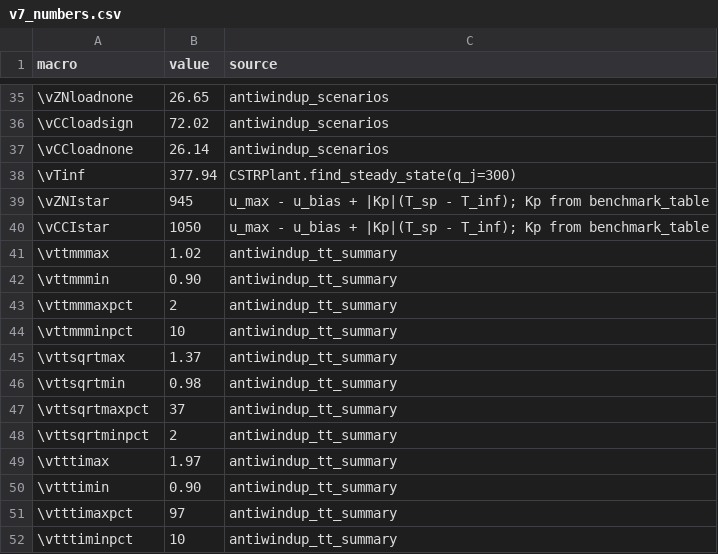
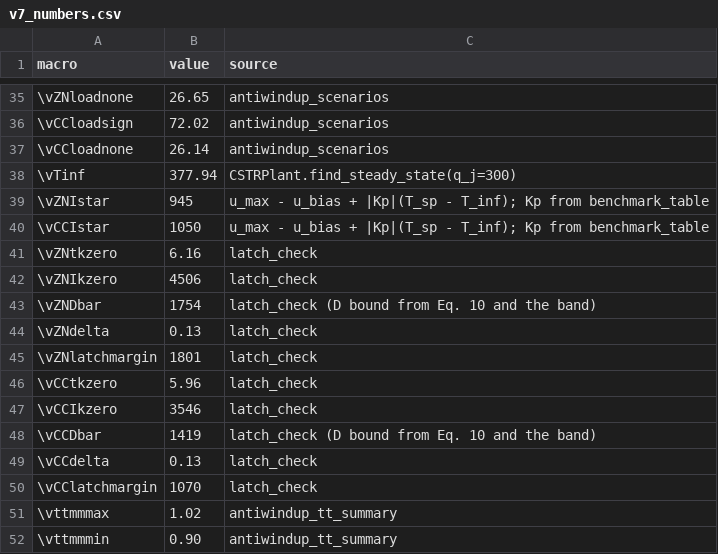
Before and after one commit to Marques-svnt/IC-CSTR-Control-Benchmark, a CSV file: results/jpc/v7_numbers.csv, drawn as a sheet; only a part is shown, gaps mark what is left out; the shorter side is filled out with more unchanged rows.

```diff
--- a/results/jpc/v7_numbers.csv
+++ b/results/jpc/v7_numbers.csv
@@ -40,2 +40,12 @@ macro,value,source
 \vCCIstar,1050,u_max - u_bias + |Kp|(T_sp - T_inf); Kp from benchmark_table
+\vZNtkzero,6.16,latch_check
+\vZNIkzero,4506,latch_check
+\vZNDbar,1754,latch_check (D bound from Eq. 10 and the band)
+\vZNdelta,0.13,latch_check
+\vZNlatchmargin,1801,latch_check
+\vCCtkzero,5.96,latch_check
+\vCCIkzero,3546,latch_check
+\vCCDbar,1419,latch_check (D bound from Eq. 10 and the band)
+\vCCdelta,0.13,latch_check
+\vCClatchmargin,1070,latch_check
 \vttmmmax,1.02,antiwindup_tt_summary
```
Also changed, not shown: 7 other files.
